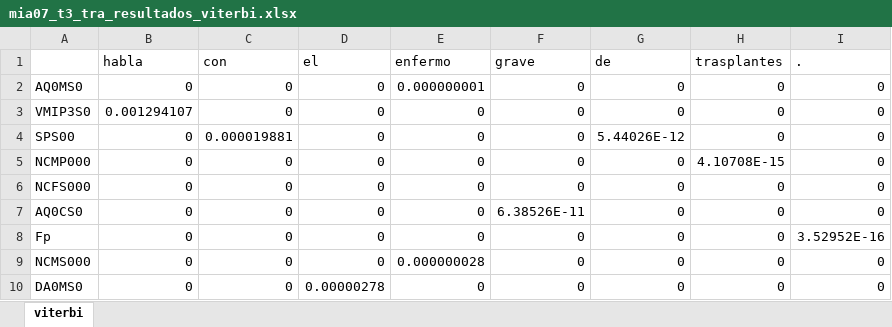
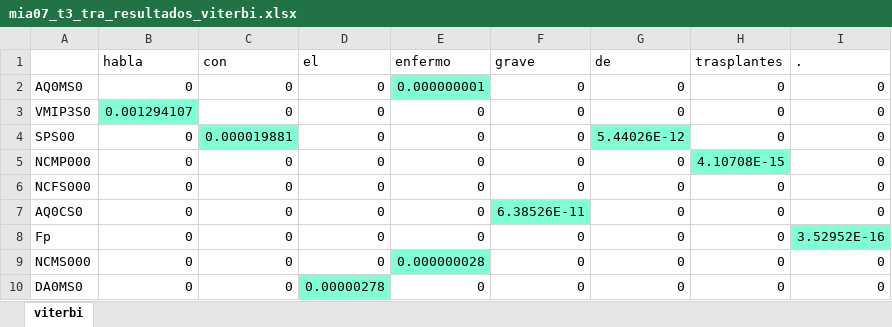
Before and after one commit to fvcastellanos/uni-ai, an Excel workbook: natural-language-processing/exports/mia07_t3_tra_resultados_viterbi.xlsx, sheet viterbi, drawn as a sheet; values as stored, in another font and other column widths than the file's, no borders; the diff names each change by its address in the sheet, - before the commit and + after, or states it on an @@ line.

```diff
--- a/natural-language-processing/exports/mia07_t3_tra_resultados_viterbi.xlsx (sheet viterbi)
+++ b/natural-language-processing/exports/mia07_t3_tra_resultados_viterbi.xlsx (sheet viterbi)
-E2 fill: none
+E2 fill: #7FFFD4
-B3 fill: none
+B3 fill: #7FFFD4
-C4 fill: none
+C4 fill: #7FFFD4
-G4 fill: none
+G4 fill: #7FFFD4
-H5 fill: none
+H5 fill: #7FFFD4
-F7 fill: none
+F7 fill: #7FFFD4
-I8 fill: none
+I8 fill: #7FFFD4
-E9 fill: none
+E9 fill: #7FFFD4
-D10 fill: none
+D10 fill: #7FFFD4
```
Also changed, not shown: natural-language-processing/exports/mia07_t3_tra_resultados_emision.xlsx, natural-language-processing/exports/mia07_t3_tra_resultados_trans.xlsx, 1 other file.
